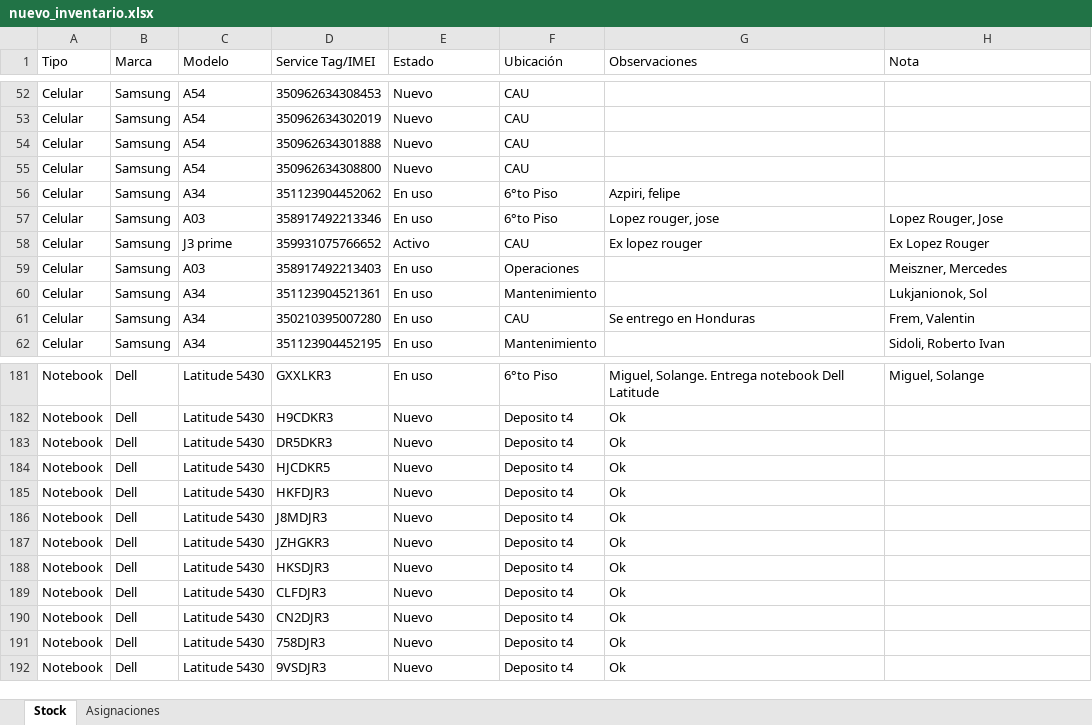
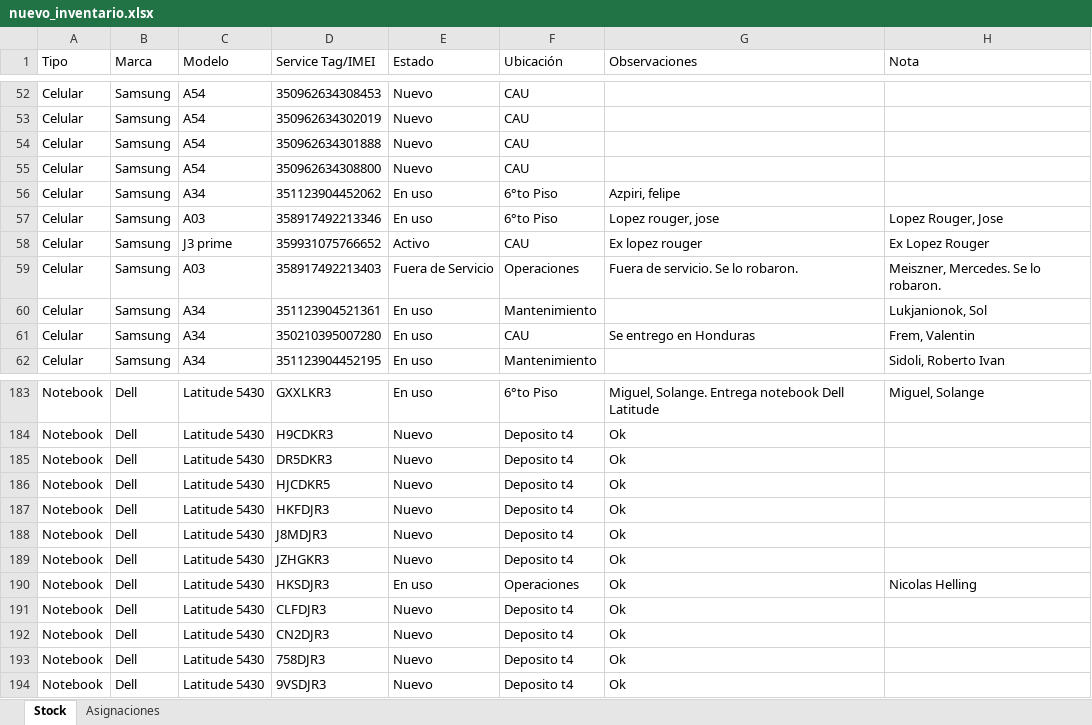
Before and after one commit to nicolasgonzalez98/inventario-aep, an Excel workbook: stockcau/static/nuevo_inventario.xlsx, sheet Stock, drawn as a sheet; only a part is shown, gaps mark what is left out; values as stored, in another font and other column widths than the file's, no borders; addresses are those after the commit; the diff covers the shown part only; the diff names each change by its address in the sheet, - before the commit and + after, or states it on an @@ line.

```diff
--- a/stockcau/static/nuevo_inventario.xlsx (sheet Stock)
+++ b/stockcau/static/nuevo_inventario.xlsx (sheet Stock)
-E59 (Estado): En uso
+E59 (Estado): Fuera de Servicio
-G59 (Observaciones): (empty)
+G59 (Observaciones): Fuera de servicio. Se lo robaron.
-H59 (Nota): Meiszner, Mercedes
+H59 (Nota): Meiszner, Mercedes. Se lo robaron.
-E190 (Estado): Nuevo
+E190 (Estado): En uso
-F190 (Ubicación): Deposito t4
+F190 (Ubicación): Operaciones
-H190 (Nota): (empty)
+H190 (Nota): Nicolas Helling
```
Also changed, not shown: 20 added rows elsewhere in this sheet, sheet Asignaciones, 1 other file.
